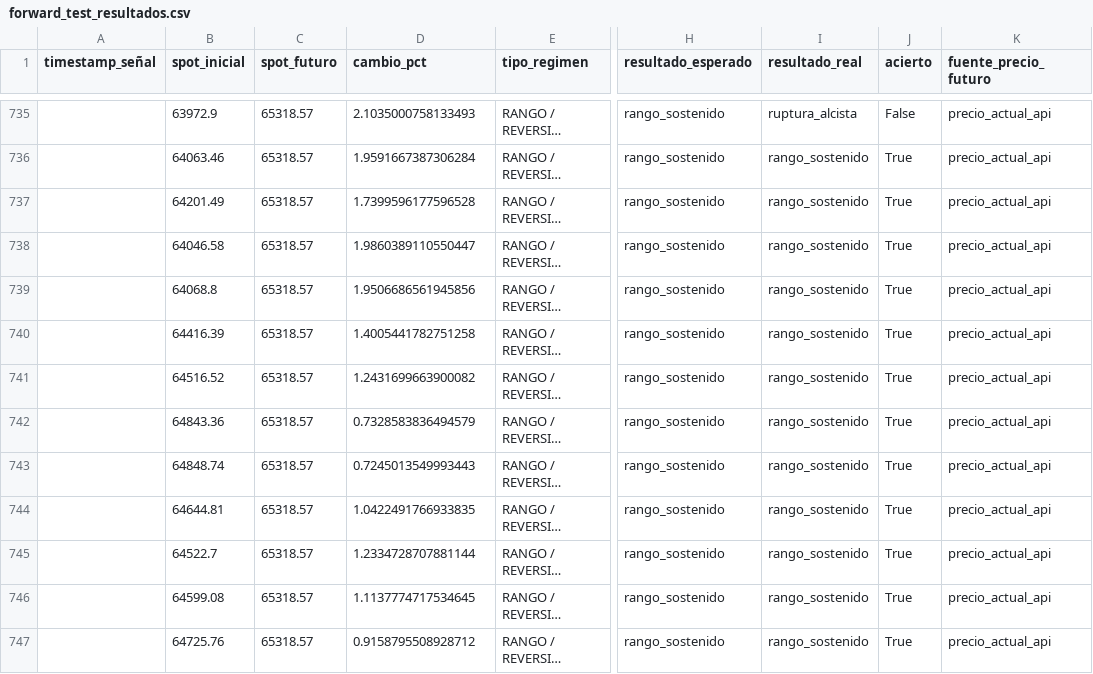
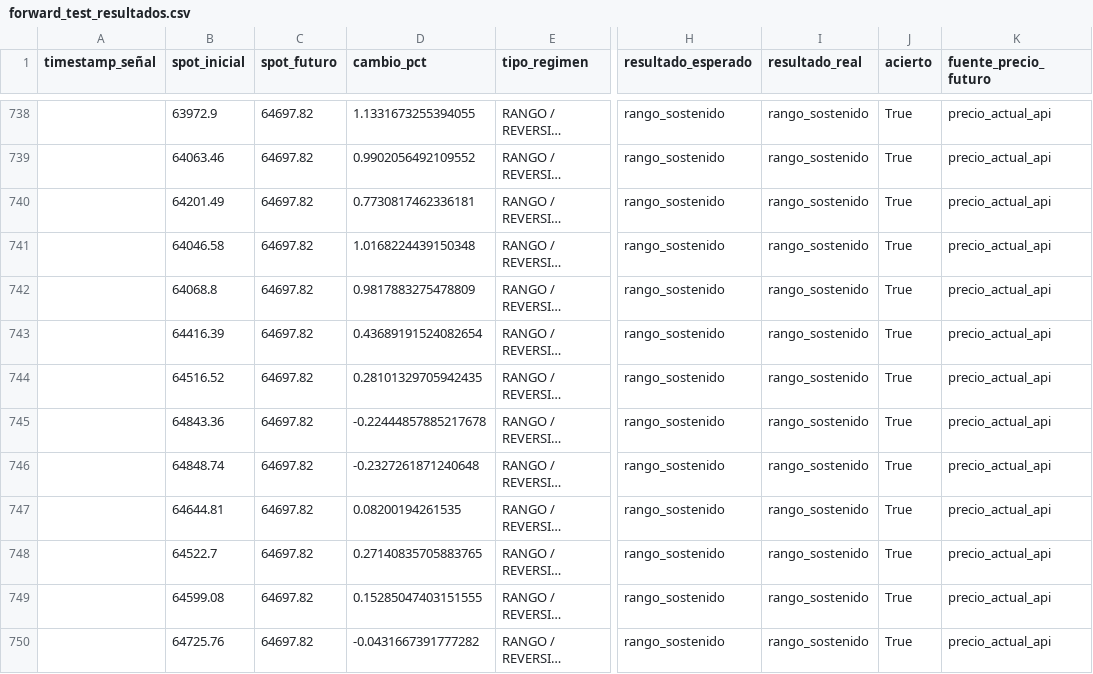
Before and after one commit to Alezmee/btc-quant-gex, a CSV file: data/forward_test_resultados.csv, drawn as a sheet; only a part is shown, gaps mark what is left out; long unchanged cells end in …; addresses are those after the commit; the diff covers the shown part only; the diff names each change by its address in the sheet, - before the commit and + after, or states it on an @@ line.

```diff
--- a/data/forward_test_resultados.csv
+++ b/data/forward_test_resultados.csv
-C738:C750 (spot_futuro): 65318.57
+C738:C750 (spot_futuro): 64697.82
-D738 (cambio_pct): 2.1035000758133493
+D738 (cambio_pct): 1.1331673255394055
-I738 (resultado_real): ruptura_alcista
+I738 (resultado_real): rango_sostenido
-J738 (acierto): False
+J738 (acierto): True
-D739 (cambio_pct): 1.9591667387306284
+D739 (cambio_pct): 0.9902056492109552
-D740 (cambio_pct): 1.7399596177596528
+D740 (cambio_pct): 0.7730817462336181
-D741 (cambio_pct): 1.9860389110550447
+D741 (cambio_pct): 1.0168224439150348
-D742 (cambio_pct): 1.9506686561945856
+D742 (cambio_pct): 0.9817883275478809
-D743 (cambio_pct): 1.4005441782751258
+D743 (cambio_pct): 0.43689191524082654
-D744 (cambio_pct): 1.2431699663900082
+D744 (cambio_pct): 0.28101329705942435
-D745 (cambio_pct): 0.7328583836494579
+D745 (cambio_pct): -0.22444857885217678
-D746 (cambio_pct): 0.7245013549993443
+D746 (cambio_pct): -0.2327261871240648
-D747 (cambio_pct): 1.0422491766933835
+D747 (cambio_pct): 0.08200194261535
-D748 (cambio_pct): 1.2334728707881144
+D748 (cambio_pct): 0.27140835705883765
-D749 (cambio_pct): 1.1137774717534645
+D749 (cambio_pct): 0.15285047403151555
-D750 (cambio_pct): 0.9158795508928712
+D750 (cambio_pct): -0.0431667391777282
```
Also changed, not shown: 3 added rows and 121 edited cells elsewhere in this file, data/historico_snapshots.csv.
